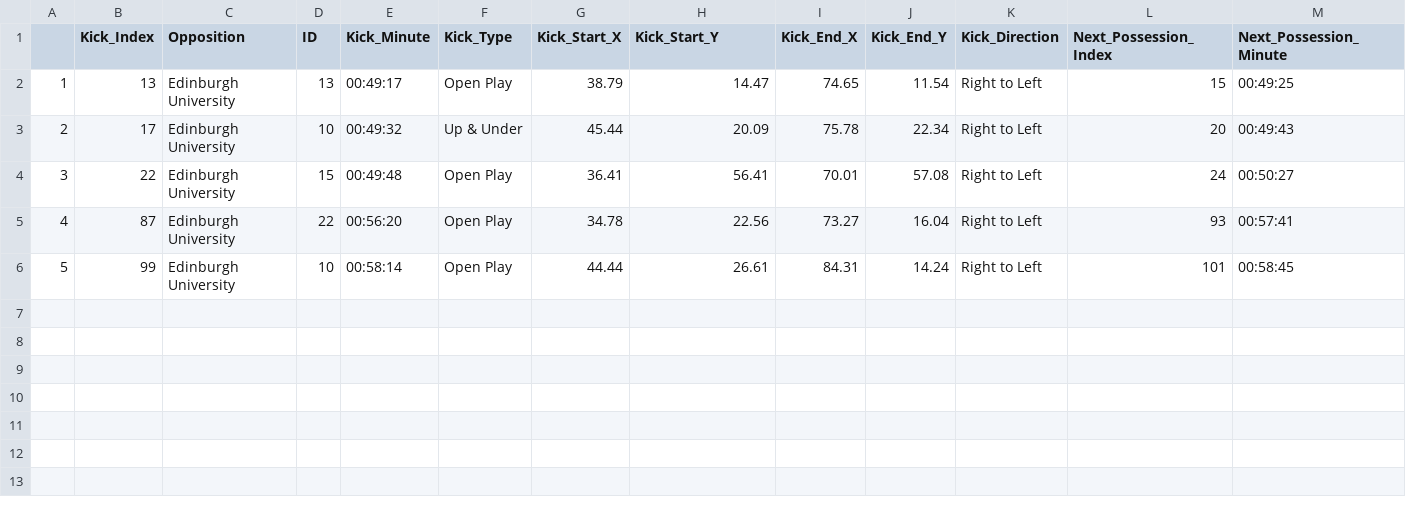
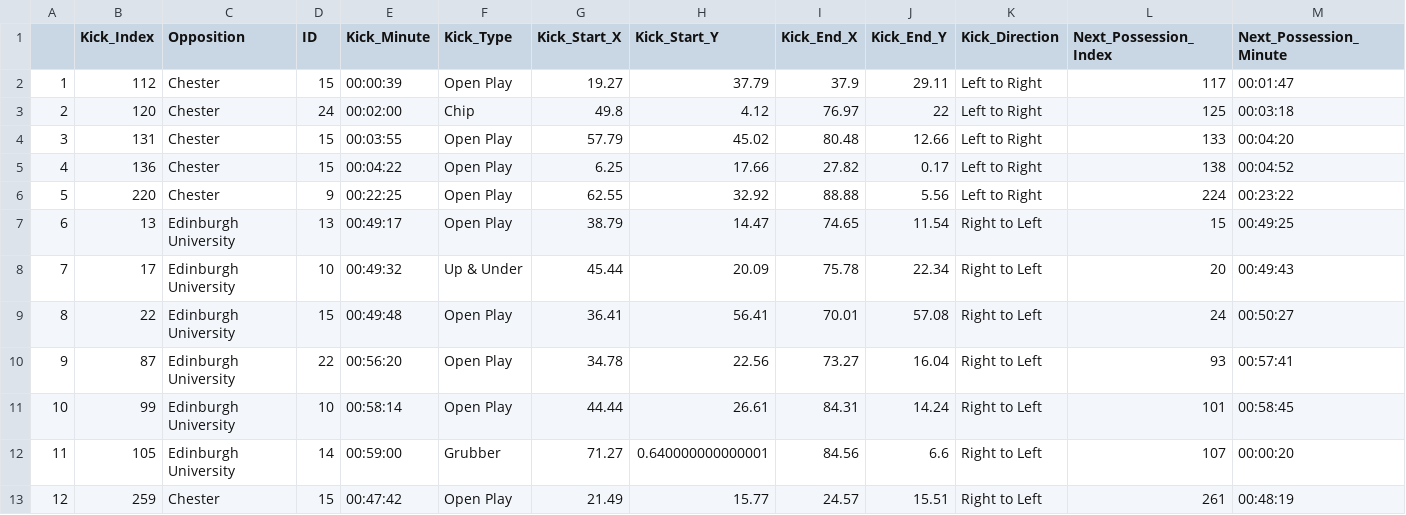
Before and after one commit to ConnorFewster/EI, a CSV file: ansel_territory.csv, drawn as a sheet; only a part is shown; addresses are those after the commit; rows hold the shown columns only; the diff names each change by its address in the sheet, - before the commit and + after, or states it on an @@ line.

```diff
--- a/ansel_territory.csv
+++ b/ansel_territory.csv
+row 2: 1 | 112 | Chester | 15 | 00:00:39 | Open Play | 19.27 | 37.79 | 37.9 | 29.11 | Left to Right | 117 | 00:01:47
+row 3: 2 | 120 | Chester | 24 | 00:02:00 | Chip | 49.8 | 4.12 | 76.97 | 22 | Left to Right | 125 | 00:03:18
+row 4: 3 | 131 | Chester | 15 | 00:03:55 | Open Play | 57.79 | 45.02 | 80.48 | 12.66 | Left to Right | 133 | 00:04:20
+row 5: 4 | 136 | Chester | 15 | 00:04:22 | Open Play | 6.25 | 17.66 | 27.82 | 0.17 | Left to Right | 138 | 00:04:52
+row 6: 5 | 220 | Chester | 9 | 00:22:25 | Open Play | 62.55 | 32.92 | 88.88 | 5.56 | Left to Right | 224 | 00:23:22
@@ column A renumbered between rows 7 and 11 @@
+row 12: 11 | 105 | Edinburgh University | 14 | 00:59:00 | Grubber | 71.27 | 0.640000000000001 | 84.56 | 6.6 | Right to Left | 107 | 00:00:20
+row 13: 12 | 259 | Chester | 15 | 00:47:42 | Open Play | 21.49 | 15.77 | 24.57 | 15.51 | Right to Left | 261 | 00:48:19
```
Also changed, not shown: ARUFC_Technical.csv, ARUFC_defending.csv, 6 other files.
